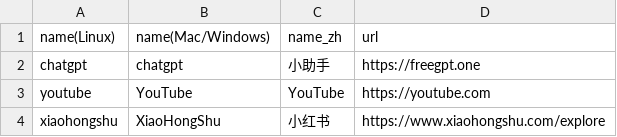
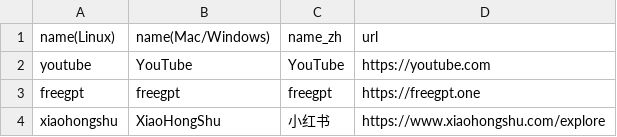
Before and after one commit to likfe/Pake, a CSV file: app.csv, drawn as a sheet.

Commit message:
Update app.csv
Signed-off-by: YanSen Zhang <7094014+likfe@users.noreply.github.com>

```diff
--- a/app.csv
+++ b/app.csv
@@ -1,4 +1,4 @@
 name(Linux),name(Mac/Windows),name_zh,url
-chatgpt,chatgpt,小助手,https://freegpt.one
 youtube,YouTube,YouTube,https://youtube.com
+freegpt,freegpt,freegpt,https://freegpt.one
 xiaohongshu,XiaoHongShu,小红书,https://www.xiaohongshu.com/explore
```
